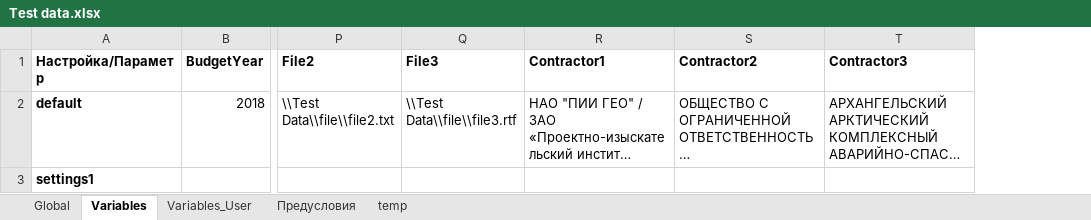
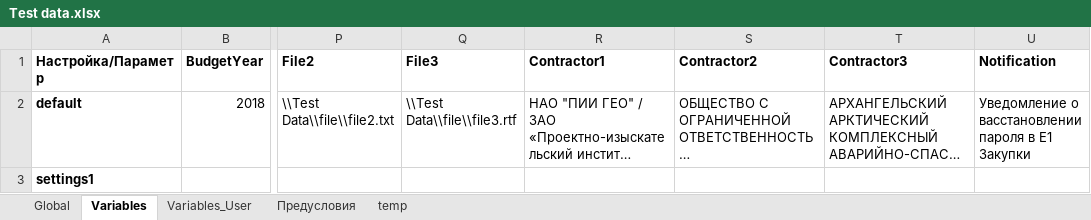
Before and after one commit to pavlovandreyv/Katalon, an Excel workbook: Test Data/Test data.xlsx, sheet Variables, drawn as a sheet; only a part is shown, gaps mark what is left out; long unchanged cells end in …; values as stored, in another font and other column widths than the file's, no borders; the diff names each change by its address in the sheet, - before the commit and + after, or states it on an @@ line.

Commit message:
Восстановление пароля

```diff
--- a/Test Data/Test data.xlsx (sheet Variables)
+++ b/Test Data/Test data.xlsx (sheet Variables)
+column U (Notification), row 2: Уведомление о васстановлении пароля в Е1 Закупки
```
Also changed, not shown: 26 other files.
